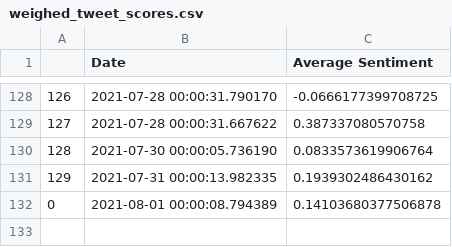
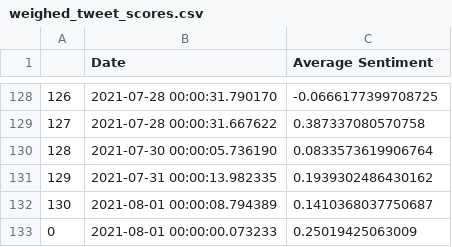
Before and after one commit to evayl2/Twitter-Stock-Sentiment-Analysis, a CSV file: weighed_tweet_scores.csv, drawn as a sheet; only a part is shown, gaps mark what is left out; the diff names each change by its address in the sheet, - before the commit and + after, or states it on an @@ line.

```diff
--- a/weighed_tweet_scores.csv
+++ b/weighed_tweet_scores.csv
@@ column A renumbered in row 132 @@
-C132 (Average Sentiment): 0.14103680377506878
+C132 (Average Sentiment): 0.1410368037750687
+row 133: 0 | 2021-08-01 00:00:00.073233 | 0.25019425063009
```
Also changed, not shown: seven_day_prices.csv, tweet_data/cleaned_hashtag_tweet.csv, 3 other files.
